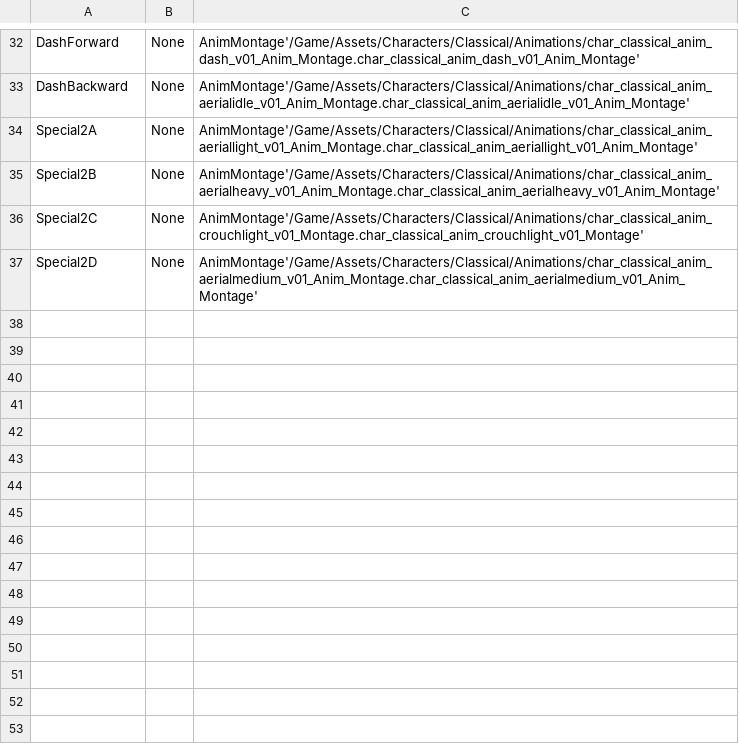
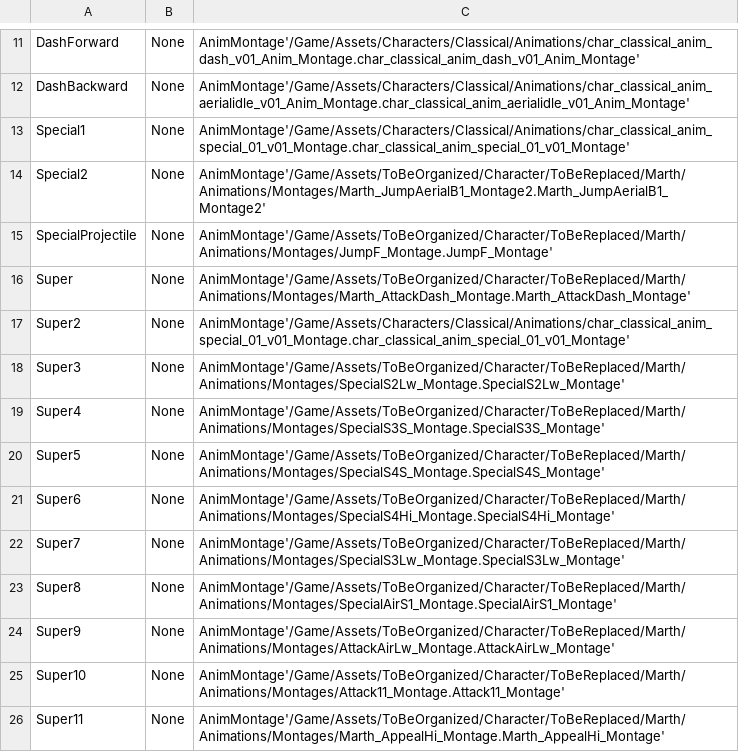
Before and after one commit to BYUGames/BeatBoxers, a CSV file: Content/Data/ClassicalAnimationTable.csv, drawn as a sheet; only a part is shown, gaps mark what is left out; the diff covers the shown part only.

```diff
--- a/Content/Data/ClassicalAnimationTable.csv
+++ b/Content/Data/ClassicalAnimationTable.csv
@@ -34,4 +13,14 @@ DashBackward,None,AnimMontage'/Game/Assets/Characters/Classical/Animations/char_
-Special2A,None,AnimMontage'/Game/Assets/Characters/Classical/Animations/char_classical_anim_aeriallight_v01_Anim_Montage.char_classical_anim_aeriallight_v01_Anim_Montage'
-Special2B,None,AnimMontage'/Game/Assets/Characters/Classical/Animations/char_classical_anim_aerialheavy_v01_Anim_Montage.char_classical_anim_aerialheavy_v01_Anim_Montage'
-Special2C,None,AnimMontage'/Game/Assets/Characters/Classical/Animations/char_classical_anim_crouchlight_v01_Montage.char_classical_anim_crouchlight_v01_Montage'
-Special2D,None,AnimMontage'/Game/Assets/Characters/Classical/Animations/char_classical_anim_aerialmedium_v01_Anim_Montage.char_classical_anim_aerialmedium_v01_Anim_Montage'
+Special1,"None","AnimMontage'/Game/Assets/Characters/Classical/Animations/char_classical_anim_special_01_v01_Montage.char_classical_anim_special_01_v01_Montage'"
+Special2,"None","AnimMontage'/Game/Assets/ToBeOrganized/Character/ToBeReplaced/Marth/Animations/Montages/Marth_JumpAerialB1_Montage2.Marth_JumpAerialB1_Montage2'"
+SpecialProjectile,"None","AnimMontage'/Game/Assets/ToBeOrganized/Character/ToBeReplaced/Marth/Animations/Montages/JumpF_Montage.JumpF_Montage'"
+Super,"None","AnimMontage'/Game/Assets/ToBeOrganized/Character/ToBeReplaced/Marth/Animations/Montages/Marth_AttackDash_Montage.Marth_AttackDash_Montage'"
+Super2,"None","AnimMontage'/Game/Assets/Characters/Classical/Animations/char_classical_anim_special_01_v01_Montage.char_classical_anim_special_01_v01_Montage'"
+Super3,"None","AnimMontage'/Game/Assets/ToBeOrganized/Character/ToBeReplaced/Marth/Animations/Montages/SpecialS2Lw_Montage.SpecialS2Lw_Montage'"
+Super4,"None","AnimMontage'/Game/Assets/ToBeOrganized/Character/ToBeReplaced/Marth/Animations/Montages/SpecialS3S_Montage.SpecialS3S_Montage'"
+Super5,"None","AnimMontage'/Game/Assets/ToBeOrganized/Character/ToBeReplaced/Marth/Animations/Montages/SpecialS4S_Montage.SpecialS4S_Montage'"
+Super6,"None","AnimMontage'/Game/Assets/ToBeOrganized/Character/ToBeReplaced/Marth/Animations/Montages/SpecialS4Hi_Montage.SpecialS4Hi_Montage'"
+Super7,"None","AnimMontage'/Game/Assets/ToBeOrganized/Character/ToBeReplaced/Marth/Animations/Montages/SpecialS3Lw_Montage.SpecialS3Lw_Montage'"
+Super8,"None","AnimMontage'/Game/Assets/ToBeOrganized/Character/ToBeReplaced/Marth/Animations/Montages/SpecialAirS1_Montage.SpecialAirS1_Montage'"
+Super9,"None","AnimMontage'/Game/Assets/ToBeOrganized/Character/ToBeReplaced/Marth/Animations/Montages/AttackAirLw_Montage.AttackAirLw_Montage'"
+Super10,"None","AnimMontage'/Game/Assets/ToBeOrganized/Character/ToBeReplaced/Marth/Animations/Montages/Attack11_Montage.Attack11_Montage'"
+Super11,"None","AnimMontage'/Game/Assets/ToBeOrganized/Character/ToBeReplaced/Marth/Animations/Montages/Marth_AppealHi_Montage.Marth_AppealHi_Montage'"
```
Also changed, not shown: 2 added rows, 23 removed rows and 8 edited cells elsewhere in this file, Content/Data/RockAnimationTable.csv, 3 other files.
